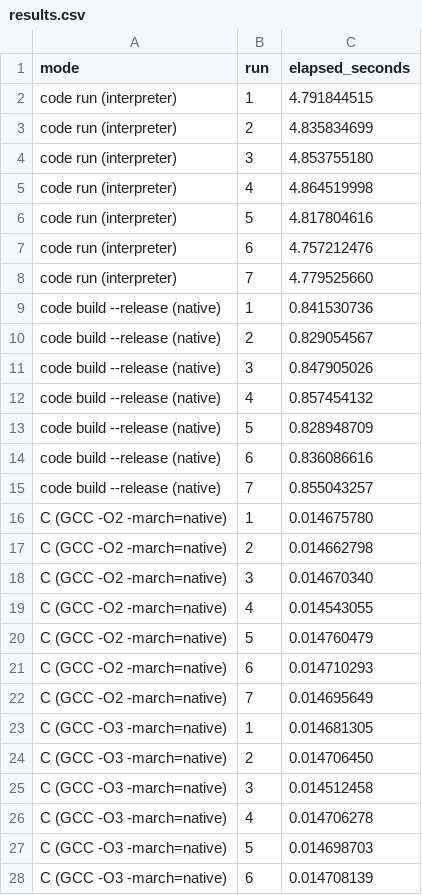
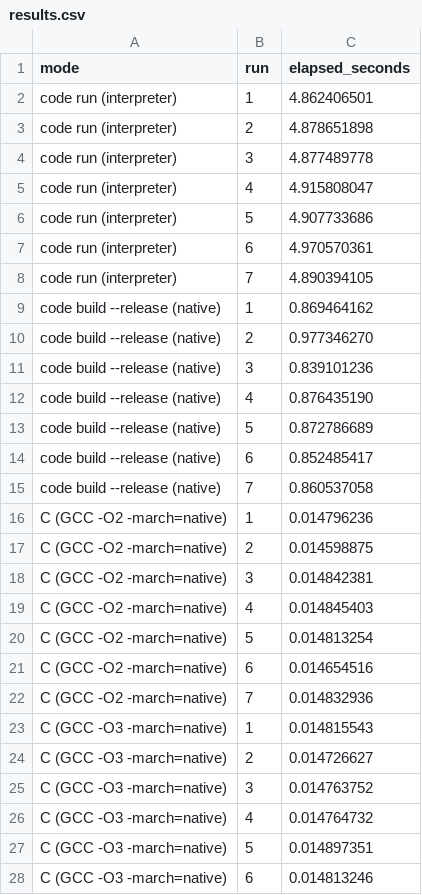
Before and after one commit to codelovesme/code, a CSV file: benchmarks/language-comparison/results.csv, drawn as a sheet; only a part is shown; the diff covers the shown part only.

```diff
--- a/benchmarks/language-comparison/results.csv
+++ b/benchmarks/language-comparison/results.csv
@@ -1,28 +1,28 @@
 mode,run,elapsed_seconds
-code run (interpreter),1,4.791844515
-code run (interpreter),2,4.835834699
-code run (interpreter),3,4.853755180
-code run (interpreter),4,4.864519998
-code run (interpreter),5,4.817804616
-code run (interpreter),6,4.757212476
-code run (interpreter),7,4.779525660
-code build --release (native),1,0.841530736
-code build --release (native),2,0.829054567
-code build --release (native),3,0.847905026
-code build --release (native),4,0.857454132
-code build --release (native),5,0.828948709
-code build --release (native),6,0.836086616
-code build --release (native),7,0.855043257
-C (GCC -O2 -march=native),1,0.014675780
-C (GCC -O2 -march=native),2,0.014662798
-C (GCC -O2 -march=native),3,0.014670340
-C (GCC -O2 -march=native),4,0.014543055
-C (GCC -O2 -march=native),5,0.014760479
-C (GCC -O2 -march=native),6,0.014710293
-C (GCC -O2 -march=native),7,0.014695649
-C (GCC -O3 -march=native),1,0.014681305
-C (GCC -O3 -march=native),2,0.014706450
-C (GCC -O3 -march=native),3,0.014512458
-C (GCC -O3 -march=native),4,0.014706278
-C (GCC -O3 -march=native),5,0.014698703
-C (GCC -O3 -march=native),6,0.014708139
+code run (interpreter),1,4.862406501
+code run (interpreter),2,4.878651898
+code run (interpreter),3,4.877489778
+code run (interpreter),4,4.915808047
+code run (interpreter),5,4.907733686
+code run (interpreter),6,4.970570361
+code run (interpreter),7,4.890394105
+code build --release (native),1,0.869464162
+code build --release (native),2,0.977346270
+code build --release (native),3,0.839101236
+code build --release (native),4,0.876435190
+code build --release (native),5,0.872786689
+code build --release (native),6,0.852485417
+code build --release (native),7,0.860537058
+C (GCC -O2 -march=native),1,0.014796236
+C (GCC -O2 -march=native),2,0.014598875
+C (GCC -O2 -march=native),3,0.014842381
+C (GCC -O2 -march=native),4,0.014845403
+C (GCC -O2 -march=native),5,0.014813254
+C (GCC -O2 -march=native),6,0.014654516
+C (GCC -O2 -march=native),7,0.014832936
+C (GCC -O3 -march=native),1,0.014815543
+C (GCC -O3 -march=native),2,0.014726627
+C (GCC -O3 -march=native),3,0.014763752
+C (GCC -O3 -march=native),4,0.014764732
+C (GCC -O3 -march=native),5,0.014897351
+C (GCC -O3 -march=native),6,0.014813246
```
Also changed, not shown: 7 added rows and 15 edited cells elsewhere in this file, 6 other files.
